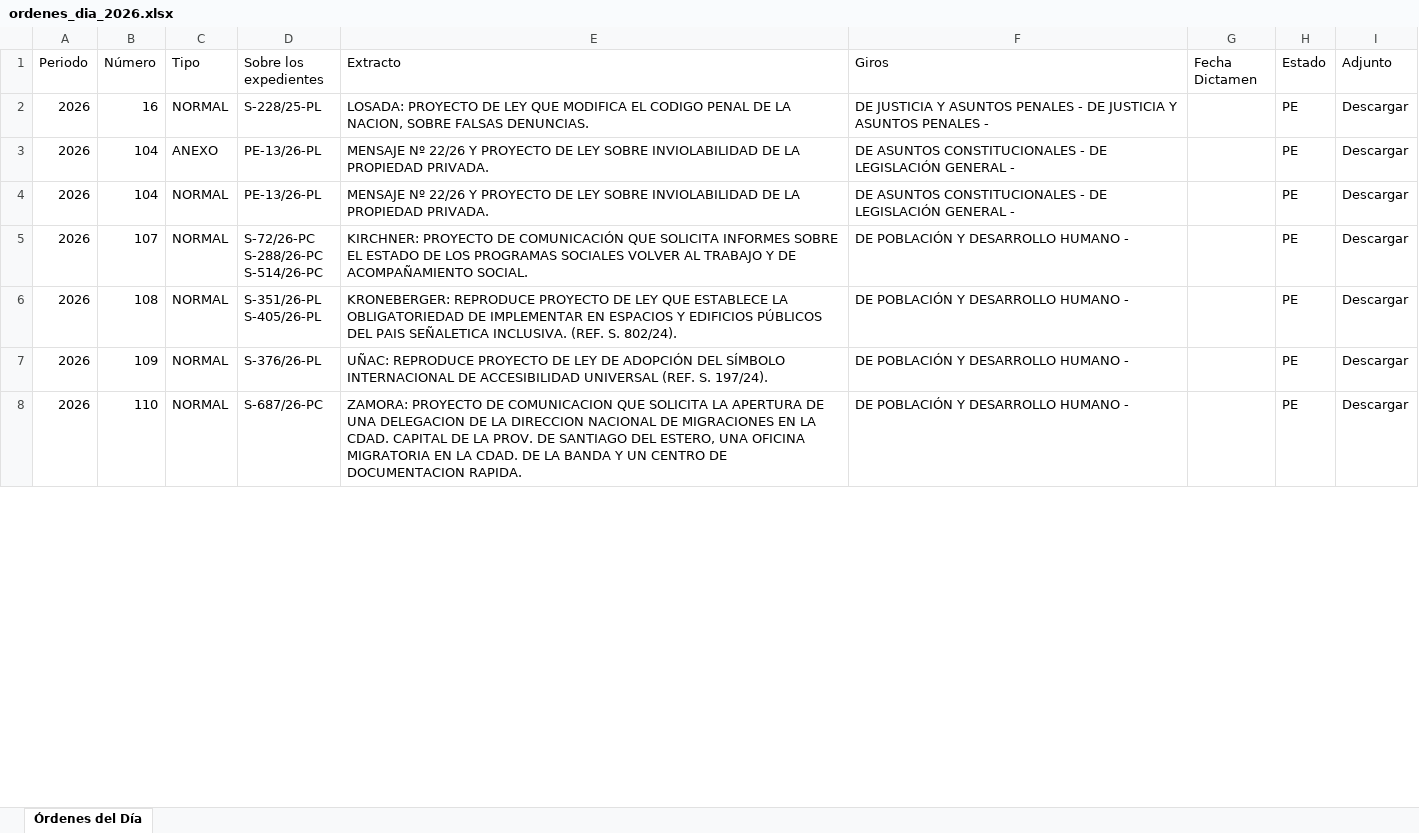
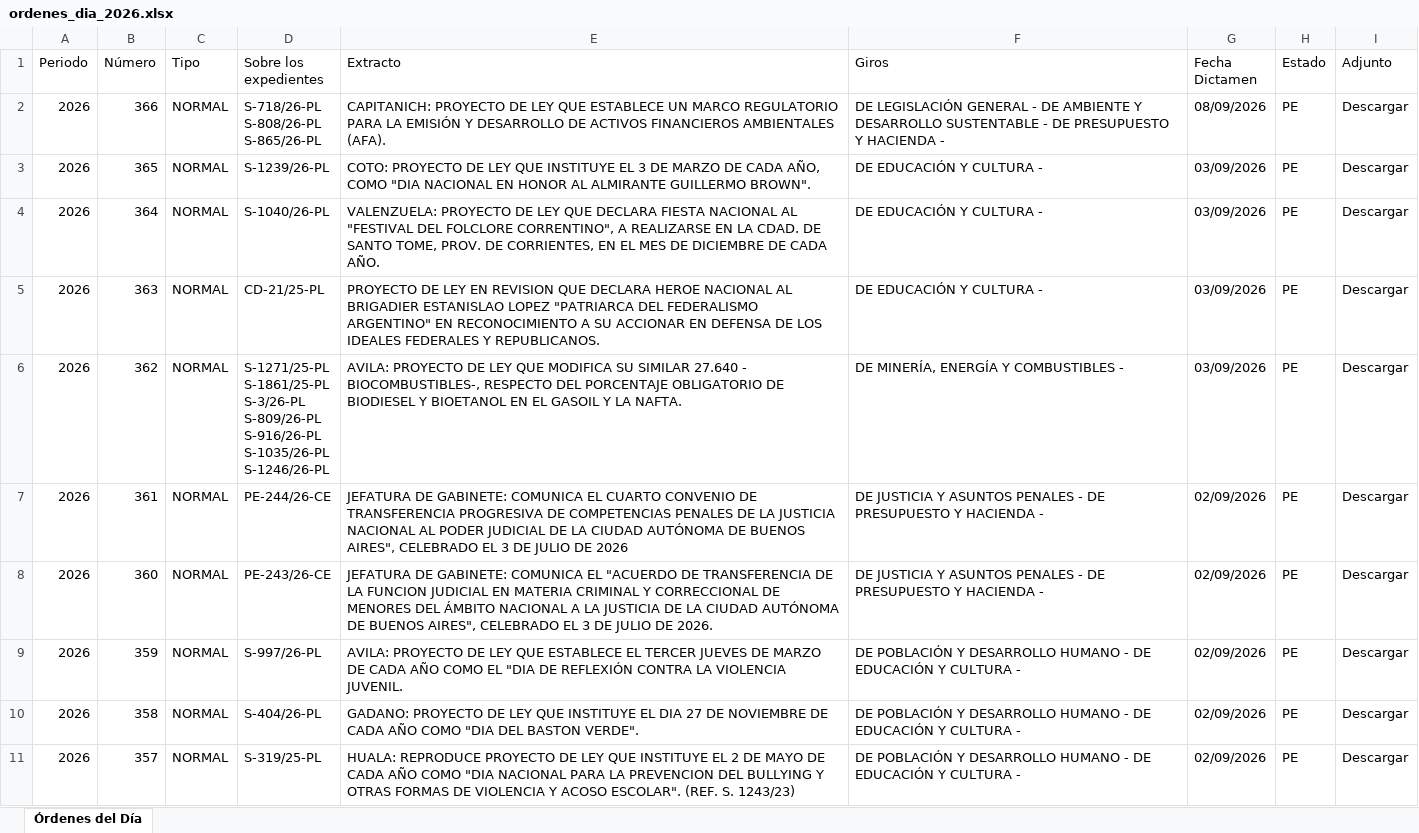
Before and after one commit to bonifaciomariano/hsn-sistema-legislativo, an Excel workbook: ordenes_dia_2026.xlsx, sheet Órdenes del Día, drawn as a sheet; only a part is shown; values as stored, in another font and other column widths than the file's, no cell formats; removed rows and columns are numbered as before the commit, all else as after; ↵ is a line break in a cell; the diff covers the shown part only; the diff names each change by its address in the sheet, - before the commit and + after, or states it on an @@ line.

Commit message:
fix(agenda,ayuda-memoria,proyectos): boletín 113/26 (reprograma Presupuesto/Legislación/Economías Reg. 16:30→15:00), ayuda memoria al día con export fresco, +212 expedientes de trazabilidad
- agenda.json: boletín 113/26 confirma sin cambios la mayoría de reuniones del 9/9; la única reprogramación real es Presupuesto y Hacienda | Legislación General | Economías Regionales de 16:30 a 15:00 (salón AZUL) -- se actualiza in place en vez de marcar suspendida + duplicar, para no generar un falso positivo de "reunión suspendida" cuando en realidad sólo cambió de horario.
- ayuda_memoria.json: regenerado desde un export fresco de Órdenes del Día (71 filas, hasta OD 366/26).
- proyectos.json: upsert (por nro/año/tipo, sin pisar expedientes fuera del export) desde una trazabilidad completa 2026 -- 212 expedientes nuevos, 257 actualizados con giros/fechas más recientes.

```diff
--- a/ordenes_dia_2026.xlsx (sheet Órdenes del Día)
+++ b/ordenes_dia_2026.xlsx (sheet Órdenes del Día)
-B2 (Número): 16
+B2 (Número): 366
-D2 (Sobre los expedientes): S-228/25-PL
+D2 (Sobre los expedientes): S-718/26-PL ↵ S-808/26-PL ↵ S-865/26-PL
-E2 (Extracto): LOSADA: PROYECTO DE LEY QUE MODIFICA EL CODIGO PENAL DE LA NACION, SOBRE FALSAS DENUNCIAS.
+E2 (Extracto): CAPITANICH: PROYECTO DE LEY QUE ESTABLECE UN MARCO REGULATORIO PARA LA EMISIÓN Y DESARROLLO DE ACTIVOS FINANCIEROS AMBIENTALES (AFA).
-F2 (Giros): DE JUSTICIA Y ASUNTOS PENALES - DE JUSTICIA Y ASUNTOS PENALES -
+F2 (Giros): DE LEGISLACIÓN GENERAL - DE AMBIENTE Y DESARROLLO SUSTENTABLE - DE PRESUPUESTO Y HACIENDA -
-G2 (Fecha Dictamen): (empty)
+G2 (Fecha Dictamen): 08/09/2026
-row 3: 2026 | 104 | ANEXO | PE-13/26-PL | MENSAJE Nº 22/26 Y PROYECTO DE LEY SOBRE INVIOLABILIDAD DE LA PROPIEDAD PRIVADA. | DE ASUNTOS CONSTITUCIONALES - DE LEGISLACIÓN GENERAL - |  | PE | Descargar
-B3 (Número): 104
+B3 (Número): 365
-D3 (Sobre los expedientes): PE-13/26-PL
+D3 (Sobre los expedientes): S-1239/26-PL
-E3 (Extracto): MENSAJE Nº 22/26 Y PROYECTO DE LEY SOBRE INVIOLABILIDAD DE LA PROPIEDAD PRIVADA.
+E3 (Extracto): COTO: PROYECTO DE LEY QUE INSTITUYE EL 3 DE MARZO DE CADA AÑO, COMO "DIA NACIONAL EN HONOR AL ALMIRANTE GUILLERMO BROWN".
-F3 (Giros): DE ASUNTOS CONSTITUCIONALES - DE LEGISLACIÓN GENERAL -
+F3 (Giros): DE EDUCACIÓN Y CULTURA -
-G3 (Fecha Dictamen): (empty)
+G3 (Fecha Dictamen): 03/09/2026
+row 4: 2026 | 364 | NORMAL | S-1040/26-PL | VALENZUELA: PROYECTO DE LEY QUE DECLARA FIESTA NACIONAL AL "FESTIVAL DEL FOLCLORE CORRENTINO", A REALIZARSE EN LA CDAD. DE SANTO TOME, PROV. DE CORRIENTES, EN EL MES DE DICIEMBRE DE CADA AÑO. | DE EDUCACIÓN Y CULTURA - | 03/09/2026 | PE | Descargar
+row 5: 2026 | 363 | NORMAL | CD-21/25-PL | PROYECTO DE LEY EN REVISION QUE DECLARA HEROE NACIONAL AL BRIGADIER ESTANISLAO LOPEZ "PATRIARCA DEL FEDERALISMO ARGENTINO" EN RECONOCIMIENTO A SU ACCIONAR EN DEFENSA DE LOS IDEALES FEDERALES Y REPUBLICANOS. | DE EDUCACIÓN Y CULTURA - | 03/09/2026 | PE | Descargar
-B6 (Número): 107
+B6 (Número): 362
-D6 (Sobre los expedientes): S-72/26-PC ↵ S-288/26-PC ↵ S-514/26-PC
+D6 (Sobre los expedientes): S-1271/25-PL ↵ S-1861/25-PL ↵ S-3/26-PL ↵ S-809/26-PL ↵ S-916/26-PL ↵ S-1035/26-PL ↵ S-1246/26-PL
-E6 (Extracto): KIRCHNER: PROYECTO DE COMUNICACIÓN QUE SOLICITA INFORMES SOBRE EL ESTADO DE LOS PROGRAMAS SOCIALES VOLVER AL TRABAJO Y DE ACOMPAÑAMIENTO SOCIAL.
+E6 (Extracto): AVILA: PROYECTO DE LEY QUE MODIFICA SU SIMILAR 27.640 - BIOCOMBUSTIBLES-, RESPECTO DEL PORCENTAJE OBLIGATORIO DE BIODIESEL Y BIOETANOL EN EL GASOIL Y LA NAFTA.
-F6 (Giros): DE POBLACIÓN Y DESARROLLO HUMANO -
+F6 (Giros): DE MINERÍA, ENERGÍA Y COMBUSTIBLES -
-G6 (Fecha Dictamen): (empty)
+G6 (Fecha Dictamen): 03/09/2026
+row 7: 2026 | 361 | NORMAL | PE-244/26-CE | JEFATURA DE GABINETE: COMUNICA EL CUARTO CONVENIO DE TRANSFERENCIA PROGRESIVA DE COMPETENCIAS PENALES DE LA JUSTICIA NACIONAL AL PODER JUDICIAL DE LA CIUDAD AUTÓNOMA DE BUENOS AIRES", CELEBRADO EL 3 DE JULIO DE 2026 | DE JUSTICIA Y ASUNTOS PENALES - DE PRESUPUESTO Y HACIENDA - | 02/09/2026 | PE | Descargar
+row 8: 2026 | 360 | NORMAL | PE-243/26-CE | JEFATURA DE GABINETE: COMUNICA EL "ACUERDO DE TRANSFERENCIA DE LA FUNCION JUDICIAL EN MATERIA CRIMINAL Y CORRECCIONAL DE MENORES DEL ÁMBITO NACIONAL A LA JUSTICIA DE LA CIUDAD AUTÓNOMA DE BUENOS AIRES", CELEBRADO EL 3 DE JULIO DE 2026. | DE JUSTICIA Y ASUNTOS PENALES - DE PRESUPUESTO Y HACIENDA - | 02/09/2026 | PE | Descargar
-B9 (Número): 108
+B9 (Número): 359
-D9 (Sobre los expedientes): S-351/26-PL ↵ S-405/26-PL
+D9 (Sobre los expedientes): S-997/26-PL
-E9 (Extracto): KRONEBERGER: REPRODUCE PROYECTO DE LEY QUE ESTABLECE LA OBLIGATORIEDAD DE IMPLEMENTAR EN ESPACIOS Y EDIFICIOS PÚBLICOS DEL PAIS SEÑALETICA INCLUSIVA. (REF. S. 802/24).
+E9 (Extracto): AVILA: PROYECTO DE LEY QUE ESTABLECE EL TERCER JUEVES DE MARZO DE CADA AÑO COMO EL "DIA DE REFLEXIÓN CONTRA LA VIOLENCIA JUVENIL.
-F9:F11 (Giros): …HUMANO -
+F9:F11 (Giros): …HUMANO - DE EDUCACIÓN Y CULTURA -
-G9:G11 (Fecha Dictamen): (empty)
+G9:G11 (Fecha Dictamen): 02/09/2026
-B10 (Número): 109
+B10 (Número): 358
-D10 (Sobre los expedientes): S-376/26-PL
+D10 (Sobre los expedientes): S-404/26-PL
-E10 (Extracto): UÑAC: REPRODUCE PROYECTO DE LEY DE ADOPCIÓN DEL SÍMBOLO INTERNACIONAL DE ACCESIBILIDAD UNIVERSAL (REF. S. 197/24).
+E10 (Extracto): GADANO: PROYECTO DE LEY QUE INSTITUYE EL DIA 27 DE NOVIEMBRE DE CADA AÑO COMO "DIA DEL BASTON VERDE".
-B11 (Número): 110
+B11 (Número): 357
-D11 (Sobre los expedientes): S-687/26-PC
+D11 (Sobre los expedientes): S-319/25-PL
-E11 (Extracto): ZAMORA: PROYECTO DE COMUNICACION QUE SOLICITA LA APERTURA DE UNA DELEGACION DE LA DIRECCION NACIONAL DE MIGRACIONES EN LA CDAD. CAPITAL DE LA PROV. DE SANTIAGO DEL ESTERO, UNA OFICINA MIGRATORIA EN LA CDAD. DE LA BANDA Y UN CENTRO DE DOCUMENTACION RAPIDA.
+E11 (Extracto): HUALA: REPRODUCE PROYECTO DE LEY QUE INSTITUYE EL 2 DE MAYO DE CADA AÑO COMO "DIA NACIONAL PARA LA PREVENCION DEL BULLYING Y OTRAS FORMAS DE VIOLENCIA Y ACOSO ESCOLAR". (REF. S. 1243/23)
```
Also changed, not shown: 6 added rows, 5 removed rows and 260 edited cells elsewhere in this sheet, cell formats, 4 other files.
